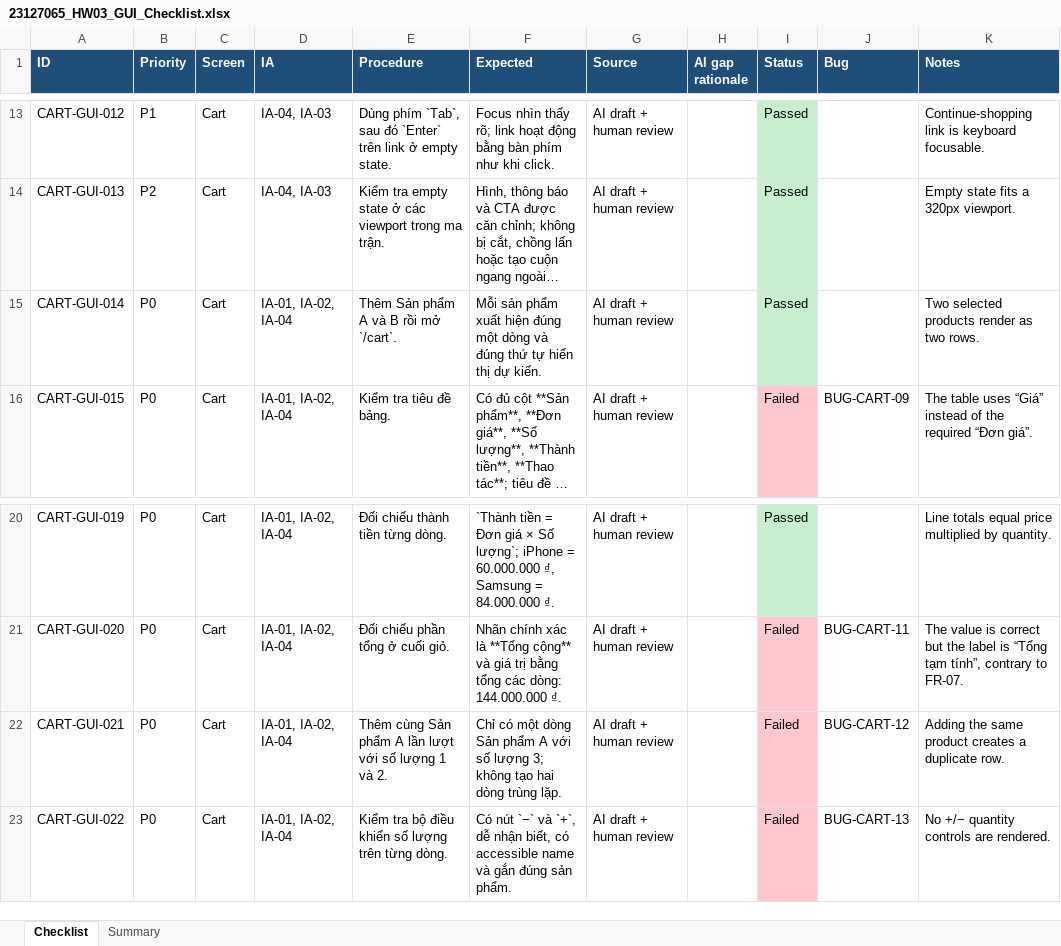
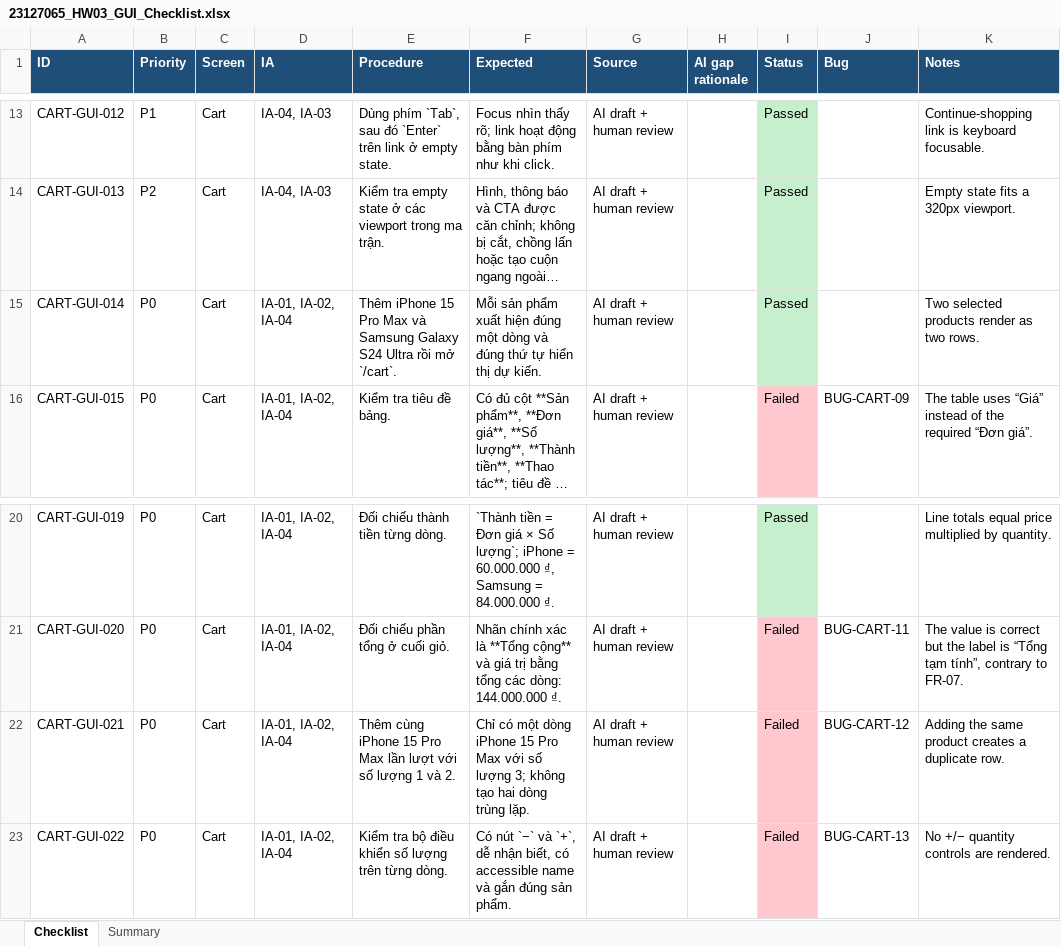
Before and after one commit to yuran1811/hcmus-sw-testing--hw, an Excel workbook: hw03/submission/23127065/23127065_HW03_GUI_Checklist.xlsx, sheet Checklist, drawn as a sheet; only a part is shown, gaps mark what is left out; long unchanged cells end in …; values as stored, in another font and other column widths than the file's, no borders; the diff names each change by its address in the sheet, - before the commit and + after, or states it on an @@ line.

Commit message:
docs(hw03): align checklist data with seeded SUT

```diff
--- a/hw03/submission/23127065/23127065_HW03_GUI_Checklist.xlsx (sheet Checklist)
+++ b/hw03/submission/23127065/23127065_HW03_GUI_Checklist.xlsx (sheet Checklist)
-E15 (Procedure): Thêm Sản phẩm A và B rồi mở…
+E15 (Procedure): Thêm iPhone 15 Pro Max và Samsung Galaxy S24 Ultra rồi mở…
-E22 (Procedure): Thêm cùng Sản phẩm A lần lượt…
+E22 (Procedure): Thêm cùng iPhone 15 Pro Max lần lượt…
-F22 (Expected): …một dòng Sản phẩm A với số…
+F22 (Expected): …một dòng iPhone 15 Pro Max với số…
```
Also changed, not shown: 11 other files.
